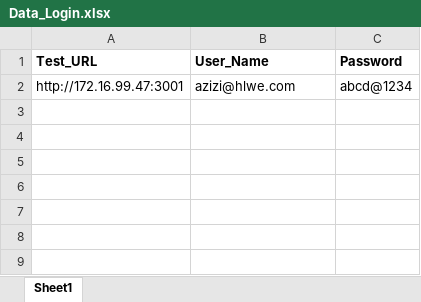
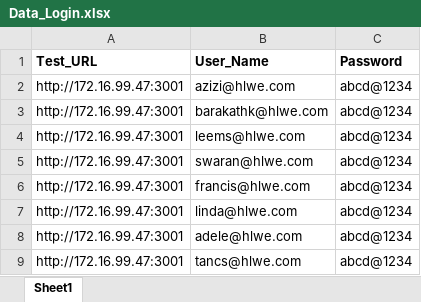
Before and after one commit to sdgtseleniumautomation/HLWE_Automation_Testing, an Excel workbook: Data_Login.xlsx, sheet Sheet1, drawn as a sheet; values as stored, in another font and other column widths than the file's, no borders; the diff names each change by its address in the sheet, - before the commit and + after, or states it on an @@ line.

```diff
--- a/Data_Login.xlsx (sheet Sheet1)
+++ b/Data_Login.xlsx (sheet Sheet1)
+row 3: http://172.16.99.47:3001 | barakathk@hlwe.com | abcd@1234
+row 4: http://172.16.99.47:3001 | leems@hlwe.com | abcd@1234
+row 5: http://172.16.99.47:3001 | swaran@hlwe.com | abcd@1234
+row 6: http://172.16.99.47:3001 | francis@hlwe.com | abcd@1234
+row 7: http://172.16.99.47:3001 | linda@hlwe.com | abcd@1234
+row 8: http://172.16.99.47:3001 | adele@hlwe.com | abcd@1234
+row 9: http://172.16.99.47:3001 | tancs@hlwe.com | abcd@1234
```
Also changed, not shown: 1 other file.
